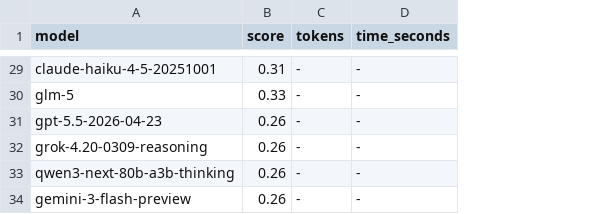
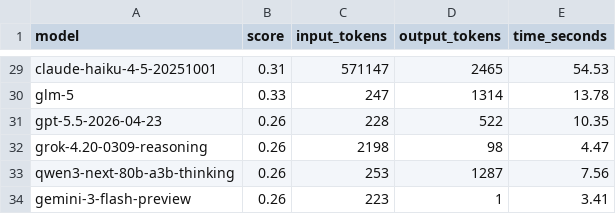
Before and after one commit to gastondana627/kaggle-cli, a CSV file: telemetry/benchmark_results.csv, drawn as a sheet; only a part is shown, gaps mark what is left out; removed rows and columns are numbered as before the commit, all else as after; the diff covers the shown part only; the diff names each change by its address in the sheet, - before the commit and + after, or states it on an @@ line.

Commit message:
Fix Playwright strict mode violation and deploy final tokens/time telemetry

```diff
--- a/telemetry/benchmark_results.csv
+++ b/telemetry/benchmark_results.csv
-column C (tokens), rows 29-34: all -
+column C (input_tokens), rows 29-34: 571147 | 247 | 228 | 2198 | 253 | 223
+column D (output_tokens), rows 29-34: 2465 | 1314 | 522 | 98 | 1287 | 1
-E29 (time_seconds): -
+E29 (time_seconds): 54.53
-E30 (time_seconds): -
+E30 (time_seconds): 13.78
-E31 (time_seconds): -
+E31 (time_seconds): 10.35
-E32 (time_seconds): -
+E32 (time_seconds): 4.47
-E33 (time_seconds): -
+E33 (time_seconds): 7.56
-E34 (time_seconds): -
+E34 (time_seconds): 3.41
```
Also changed, not shown: 1 added row, 1 removed row and 16 edited cells elsewhere in this file, 3 other files.
